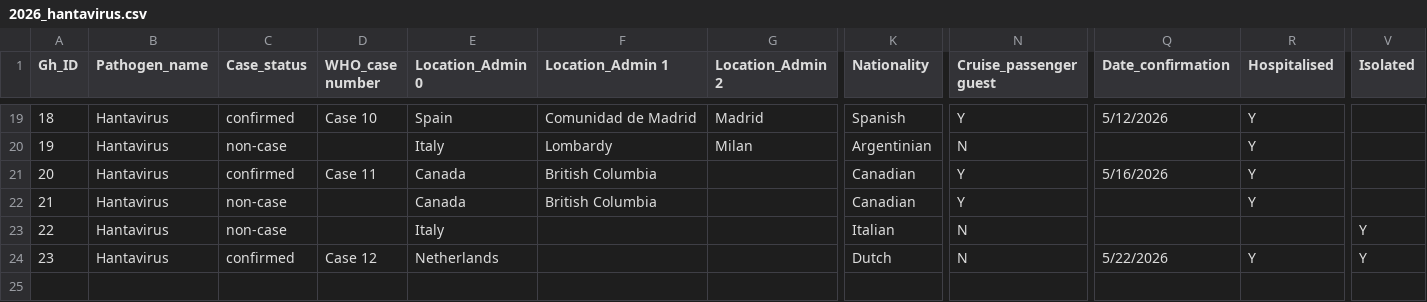
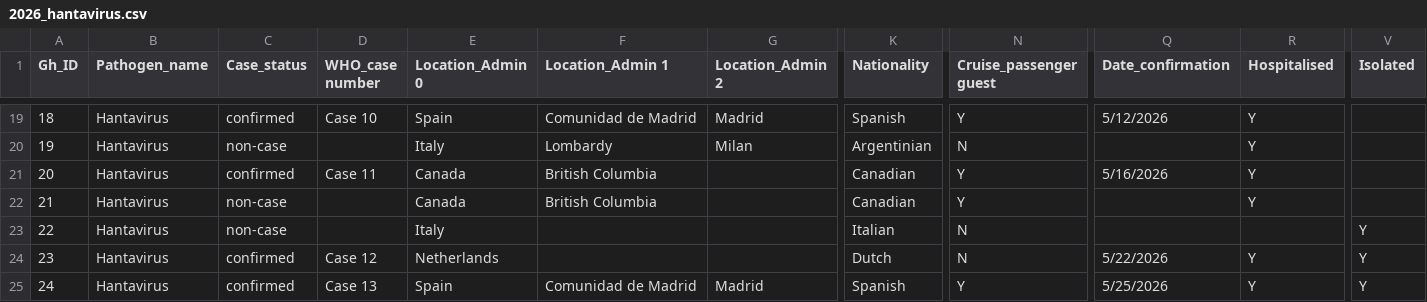
Before and after one commit to kraemer-lab/Hondius_hantavirus_h2026, a CSV file: data/linelist/2026_hantavirus.csv, drawn as a sheet; only a part is shown, gaps mark what is left out; rows hold the shown columns only; the diff names each change by its address in the sheet, - before the commit and + after, or states it on an @@ line.

Commit message:
Update 2026_hantavirus.csv + Case 13

```diff
--- a/data/linelist/2026_hantavirus.csv
+++ b/data/linelist/2026_hantavirus.csv
+row 25: 24 | Hantavirus | confirmed | Case 13 | Spain | Comunidad de Madrid | Madrid | Spanish | Y | 5/25/2026 | Y | Y
```
